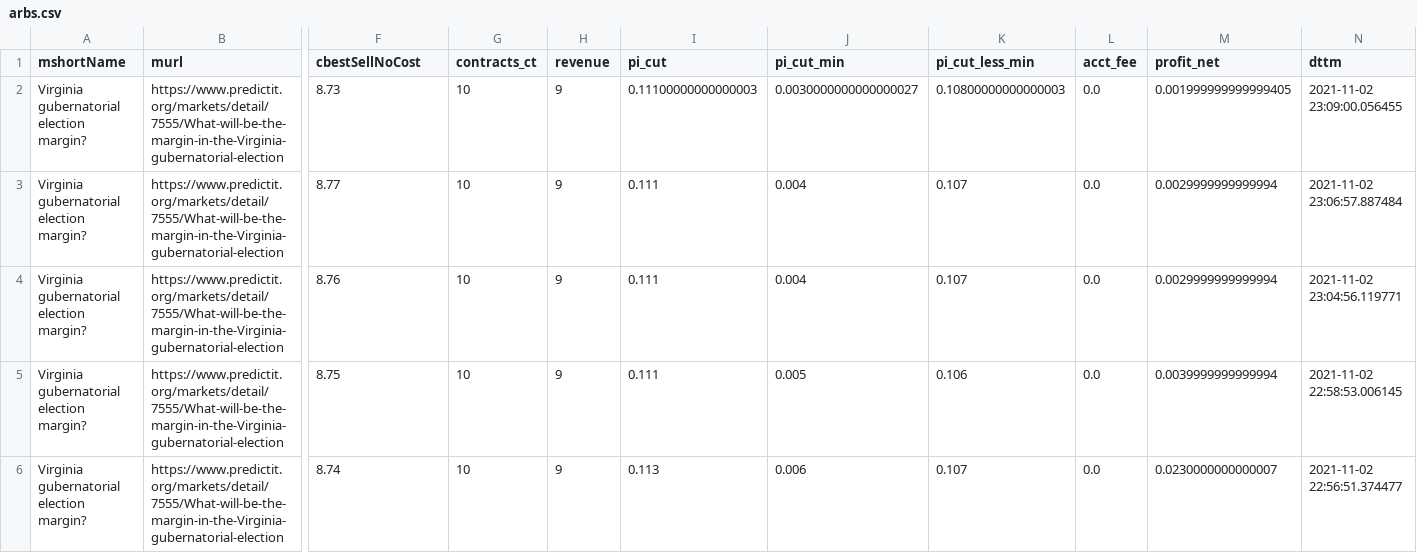
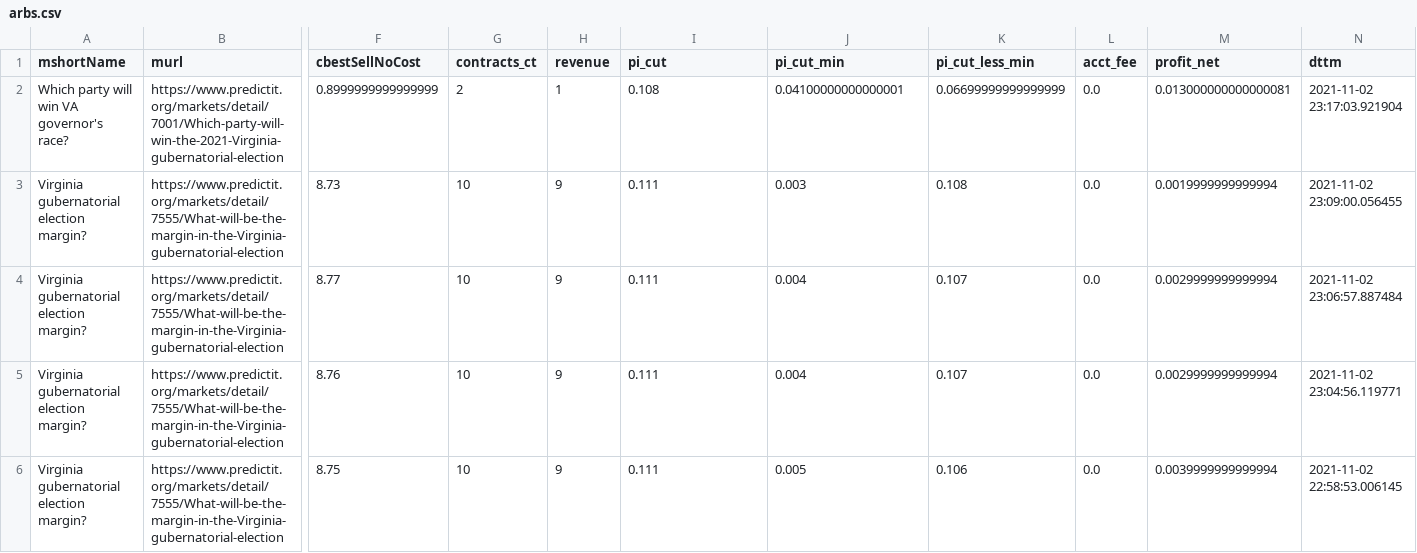
Before and after one commit to dcadata/predictit-arbitrage, a CSV file: data/arbs.csv, drawn as a sheet; only a part is shown, gaps mark what is left out; the shorter side is filled out with more unchanged rows; addresses are those after the commit; rows hold the shown columns only; the diff names each change by its address in the sheet, - before the commit and + after, or states it on an @@ line.

```diff
--- a/data/arbs.csv
+++ b/data/arbs.csv
+row 2: Which party will win VA governor's race? | https://www.predictit.org/markets/detail/7001/Which-party-will-win-the-2021-Virginia-gubernatorial-election | 0.8999999999999999 | 2 | 1 | 0.108 | 0.04100000000000001 | 0.06699999999999999 | 0.0 | 0.013000000000000081 | 2021-11-02 23:17:03.921904
-I3 (pi_cut): 0.11100000000000003
+I3 (pi_cut): 0.111
-J3 (pi_cut_min): 0.0030000000000000027
+J3 (pi_cut_min): 0.003
-K3 (pi_cut_less_min): 0.10800000000000003
+K3 (pi_cut_less_min): 0.108
-M3 (profit_net): 0.001999999999999405
+M3 (profit_net): 0.0019999999999994
```
Also changed, not shown: data/markets.csv, 1 other file.
